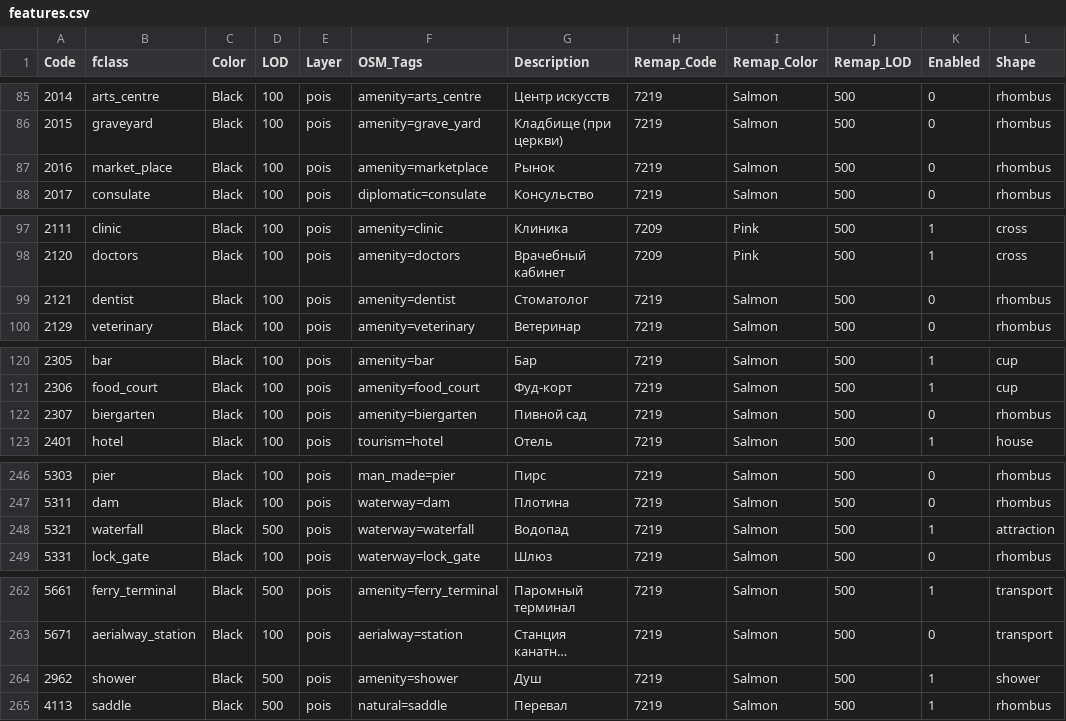
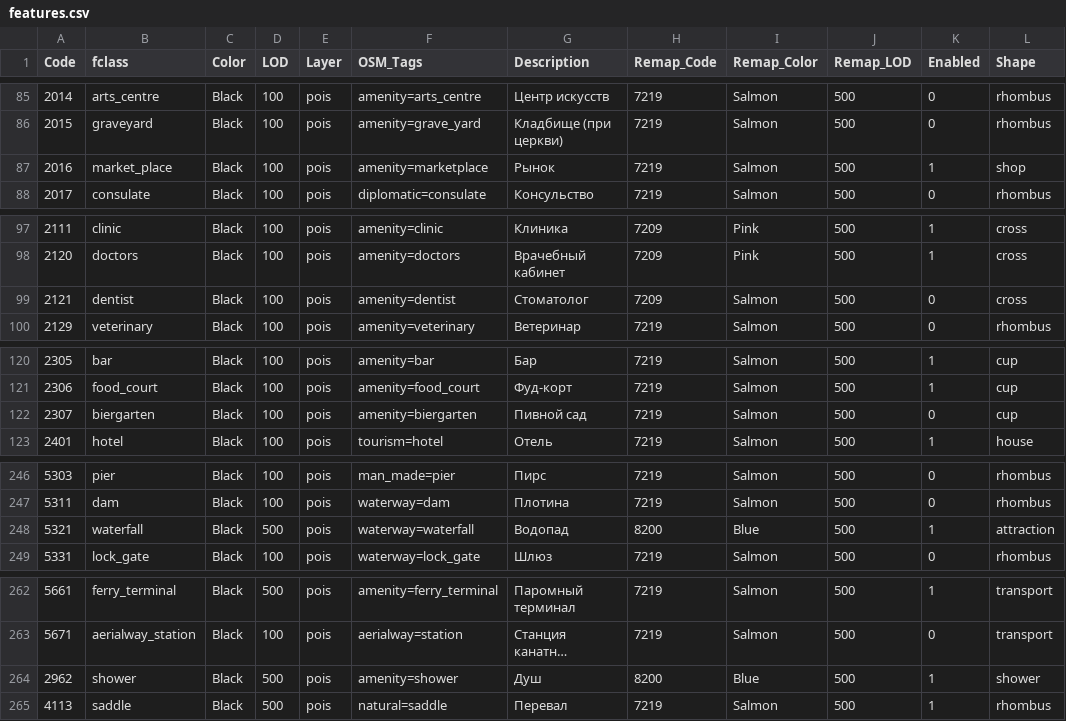
Before and after one commit to purrrock/dtg1-map-tools, a CSV file: features.csv, drawn as a sheet; only a part is shown, gaps mark what is left out; long unchanged cells end in …; the diff covers the shown part only; the diff names each change by its address in the sheet, - before the commit and + after, or states it on an @@ line.

Commit message:
Shapes modification

```diff
--- a/features.csv
+++ b/features.csv
-K87 (Enabled): 0
+K87 (Enabled): 1
-L87 (Shape): rhombus
+L87 (Shape): shop
-H99 (Remap_Code): 7219
+H99 (Remap_Code): 7209
-L99 (Shape): rhombus
+L99 (Shape): cross
-L122 (Shape): rhombus
+L122 (Shape): cup
-H248 (Remap_Code): 7219
+H248 (Remap_Code): 8200
-I248 (Remap_Color): Salmon
+I248 (Remap_Color): Blue
-H264 (Remap_Code): 7219
+H264 (Remap_Code): 8200
-I264 (Remap_Color): Salmon
+I264 (Remap_Color): Blue
```
Also changed, not shown: 1 edited cell elsewhere in this file, 4 other files.
